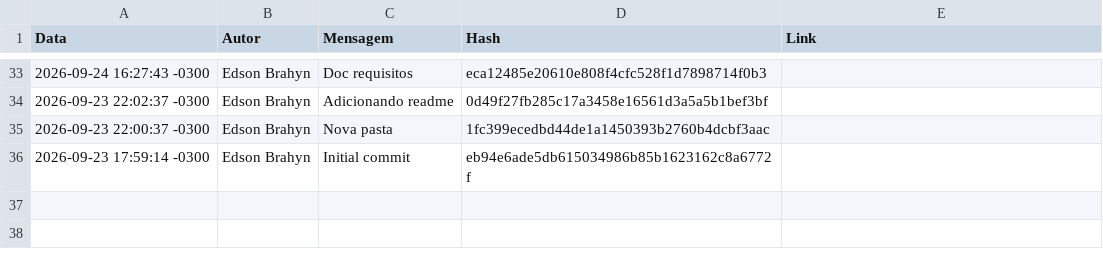
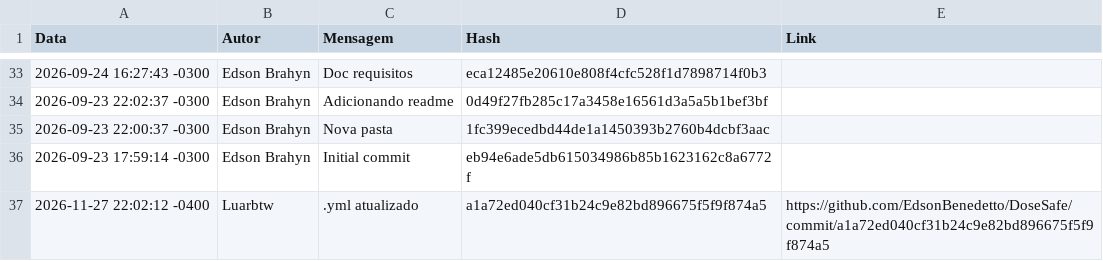
Before and after one commit to EdsonBenedetto/DoseSafe, a CSV file: docs/gc/tabela_mudancas.csv, drawn as a sheet; only a part is shown, gaps mark what is left out.

```diff
--- a/docs/gc/tabela_mudancas.csv
+++ b/docs/gc/tabela_mudancas.csv
@@ -36 +36,2 @@ Data,Autor,Mensagem,Hash,Link
 2026-09-23 17:59:14 -0300,Edson Brahyn,Initial commit,eb94e6ade5db615034986b85b1623162c8a6772f,
+"2026-11-27 22:02:12 -0400","Luarbtw",".yml atualizado ","a1a72ed040cf31b24c9e82bd896675f5f9f874a5","https://github.com/EdsonBenedetto/DoseSafe/commit/a1a72ed040cf31b24c9e82bd896675f5f9f874a5"
```
